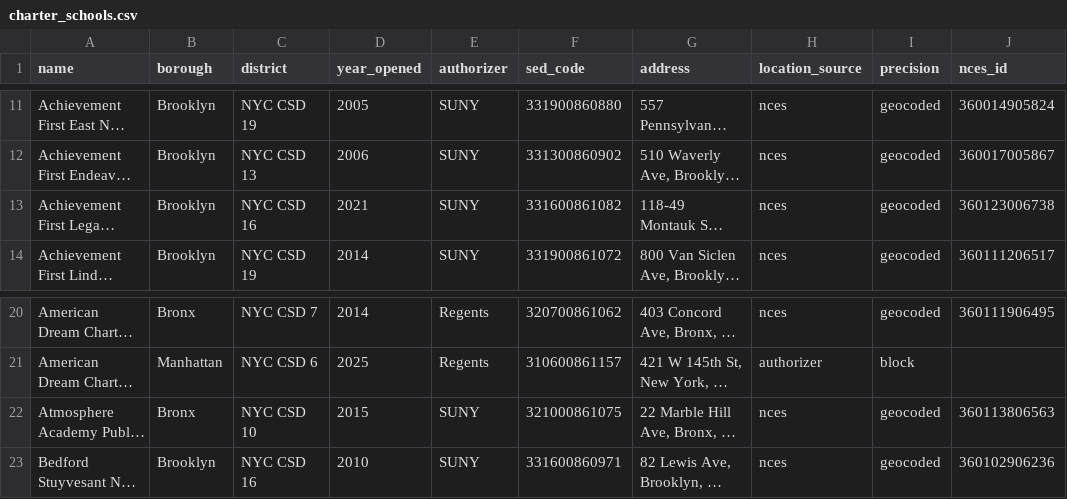
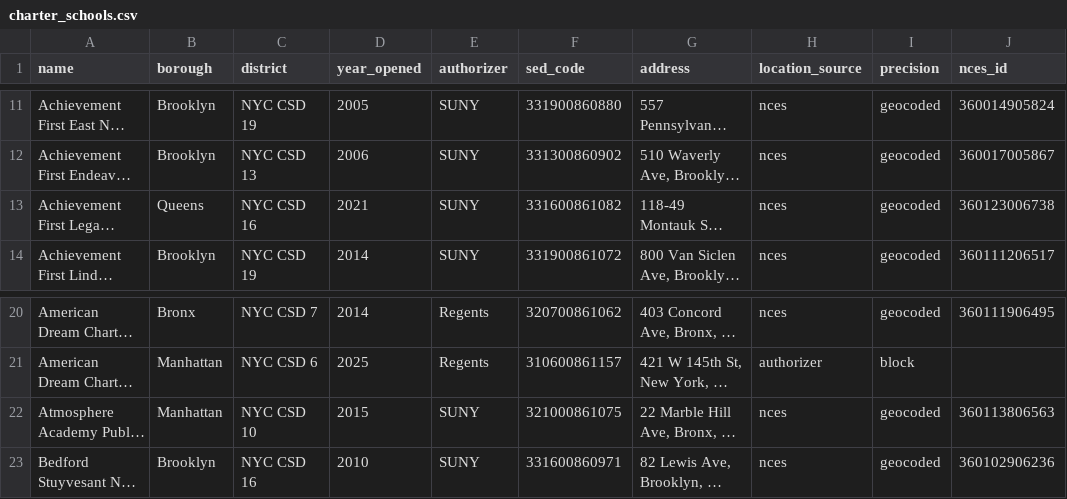
Before and after one commit to adampvella-ux/nyc-charter-schools-map, a CSV file: data/charter_schools.csv, drawn as a sheet; only a part is shown, gaps mark what is left out; long unchanged cells end in …; the diff names each change by its address in the sheet, - before the commit and + after, or states it on an @@ line.

```diff
--- a/data/charter_schools.csv
+++ b/data/charter_schools.csv
-B13 (borough): Brooklyn
+B13 (borough): Queens
-B22 (borough): Bronx
+B22 (borough): Manhattan
```
Also changed, not shown: 3 other files.
